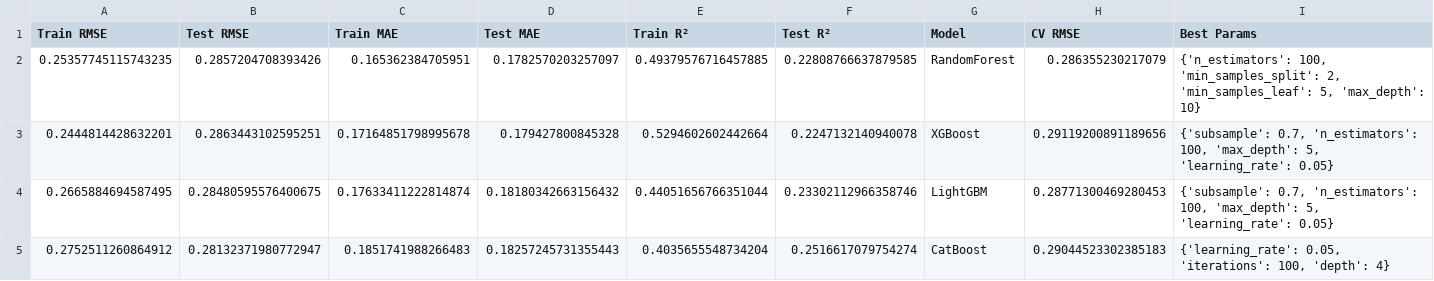
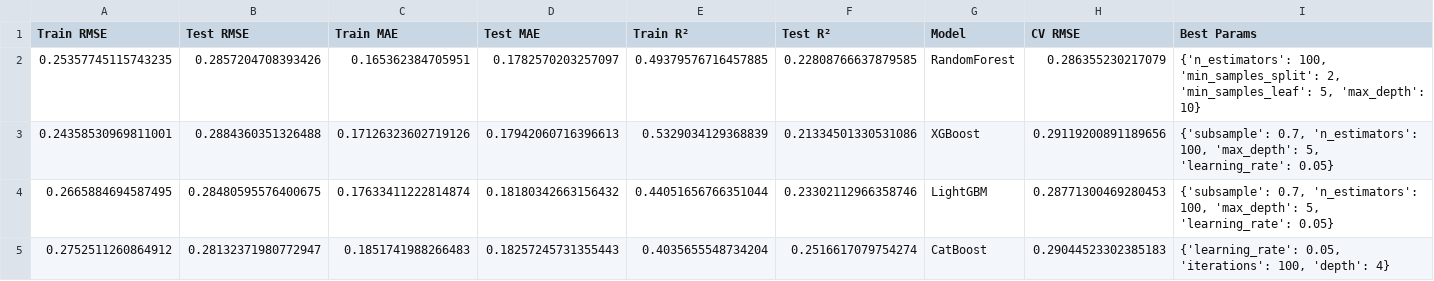
Before and after one commit to jettguitteau/book_classification_pythonML, a CSV file: reports/advanced_model_comparison.csv, drawn as a sheet; removed rows and columns are numbered as before the commit, all else as after; the diff names each change by its address in the sheet, - before the commit and + after, or states it on an @@ line.

```diff
--- a/reports/advanced_model_comparison.csv
+++ b/reports/advanced_model_comparison.csv
-row 3: 0.2444814428632201 | 0.2863443102595251 | 0.17164851798995678 | 0.179427800845328 | 0.5294602602442664 | 0.2247132140940078 | XGBoost | 0.29119200891189656 | {'subsample': 0.7, 'n_estimators': 100, 'max_depth': 5, 'learning_rate': 0.05}
+row 3: 0.24358530969811001 | 0.2884360351326488 | 0.17126323602719126 | 0.17942060716396613 | 0.5329034129368839 | 0.21334501330531086 | XGBoost | 0.29119200891189656 | {'subsample': 0.7, 'n_estimators': 100, 'max_depth': 5, 'learning_rate': 0.05}
```
Also changed, not shown: catboost_info/time_left.tsv, 32 other files.
